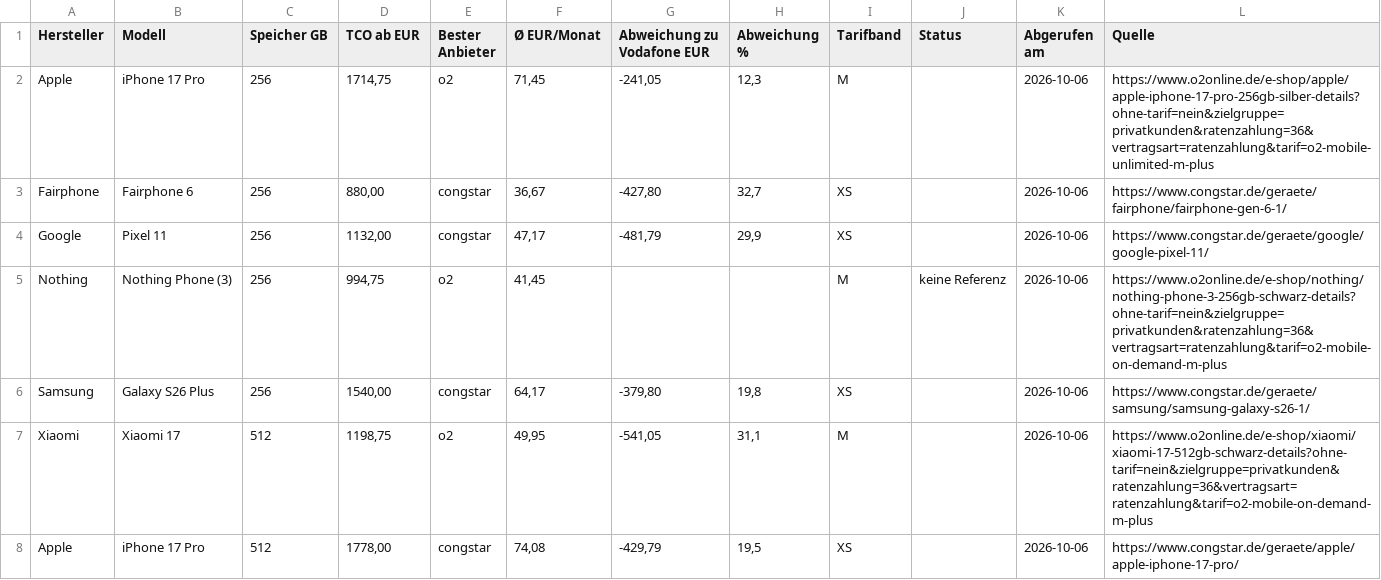
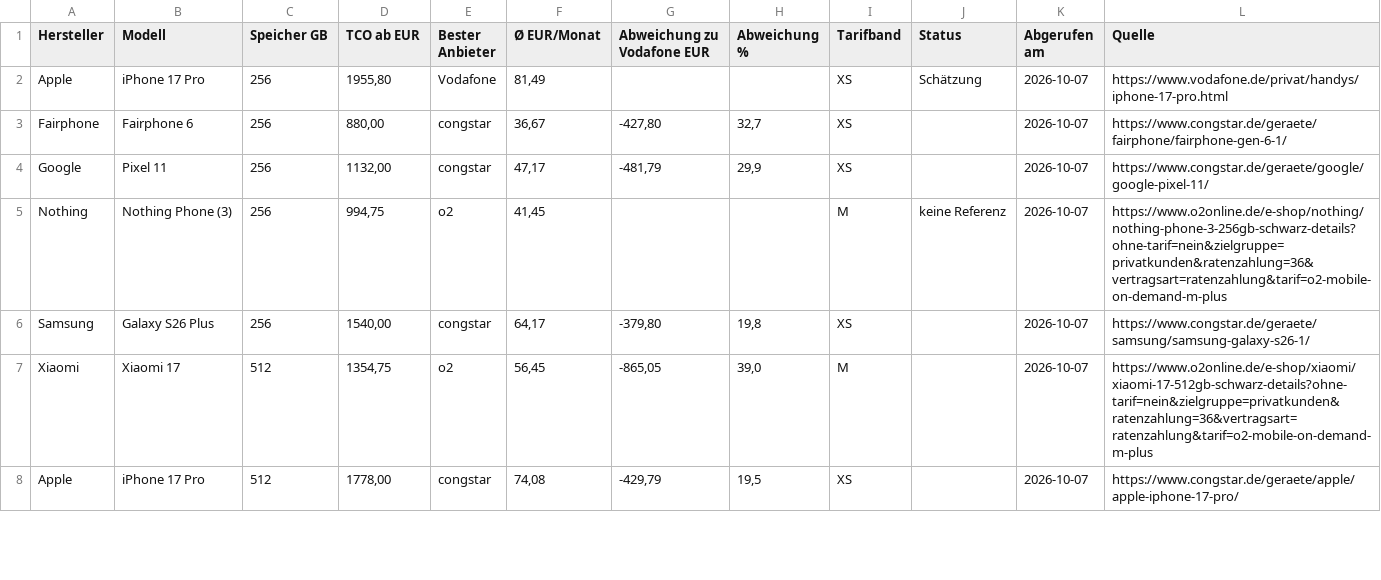
Before and after one commit to Antonio20045/telco-radar, a CSV file: site/exporte/geraete-modell-tco.csv, drawn as a sheet; only a part is shown; the diff covers the shown part only.

```diff
--- a/site/exporte/geraete-modell-tco.csv
+++ b/site/exporte/geraete-modell-tco.csv
@@ -1,8 +1,8 @@
 Hersteller;Modell;Speicher GB;TCO ab EUR;Bester Anbieter;Ø EUR/Monat;Abweichung zu Vodafone EUR;Abweichung %;Tarifband;Status;Abgerufen am;Quelle
-Apple;iPhone 17 Pro;256;1714,75;o2;71,45;-241,05;12,3;M;;2026-10-06;https://www.o2online.de/e-shop/apple/apple-iphone-17-pro-256gb-silber-details?ohne-tarif=nein&zielgruppe=privatkunden&ratenzahlung=36&vertragsart=ratenzahlung&tarif=o2-mobile-unlimited-m-plus
-Fairphone;Fairphone 6;256;880,00;congstar;36,67;-427,80;32,7;XS;;2026-10-06;https://www.congstar.de/geraete/fairphone/fairphone-gen-6-1/
-Google;Pixel 11;256;1132,00;congstar;47,17;-481,79;29,9;XS;;2026-10-06;https://www.congstar.de/geraete/google/google-pixel-11/
-Nothing;Nothing Phone (3);256;994,75;o2;41,45;;;M;keine Referenz;2026-10-06;https://www.o2online.de/e-shop/nothing/nothing-phone-3-256gb-schwarz-details?ohne-tarif=nein&zielgruppe=privatkunden&ratenzahlung=36&vertragsart=ratenzahlung&tarif=o2-mobile-on-demand-m-plus
-Samsung;Galaxy S26 Plus;256;1540,00;congstar;64,17;-379,80;19,8;XS;;2026-10-06;https://www.congstar.de/geraete/samsung/samsung-galaxy-s26-1/
-Xiaomi;Xiaomi 17;512;1198,75;o2;49,95;-541,05;31,1;M;;2026-10-06;https://www.o2online.de/e-shop/xiaomi/xiaomi-17-512gb-schwarz-details?ohne-tarif=nein&zielgruppe=privatkunden&ratenzahlung=36&vertragsart=ratenzahlung&tarif=o2-mobile-on-demand-m-plus
-Apple;iPhone 17 Pro;512;1778,00;congstar;74,08;-429,79;19,5;XS;;2026-10-06;https://www.congstar.de/geraete/apple/apple-iphone-17-pro/
+Apple;iPhone 17 Pro;256;1955,80;Vodafone;81,49;;;XS;Schätzung;2026-10-07;https://www.vodafone.de/privat/handys/iphone-17-pro.html
+Fairphone;Fairphone 6;256;880,00;congstar;36,67;-427,80;32,7;XS;;2026-10-07;https://www.congstar.de/geraete/fairphone/fairphone-gen-6-1/
+Google;Pixel 11;256;1132,00;congstar;47,17;-481,79;29,9;XS;;2026-10-07;https://www.congstar.de/geraete/google/google-pixel-11/
+Nothing;Nothing Phone (3);256;994,75;o2;41,45;;;M;keine Referenz;2026-10-07;https://www.o2online.de/e-shop/nothing/nothing-phone-3-256gb-schwarz-details?ohne-tarif=nein&zielgruppe=privatkunden&ratenzahlung=36&vertragsart=ratenzahlung&tarif=o2-mobile-on-demand-m-plus
+Samsung;Galaxy S26 Plus;256;1540,00;congstar;64,17;-379,80;19,8;XS;;2026-10-07;https://www.congstar.de/geraete/samsung/samsung-galaxy-s26-1/
+Xiaomi;Xiaomi 17;512;1354,75;o2;56,45;-865,05;39,0;M;;2026-10-07;https://www.o2online.de/e-shop/xiaomi/xiaomi-17-512gb-schwarz-details?ohne-tarif=nein&zielgruppe=privatkunden&ratenzahlung=36&vertragsart=ratenzahlung&tarif=o2-mobile-on-demand-m-plus
+Apple;iPhone 17 Pro;512;1778,00;congstar;74,08;-429,79;19,5;XS;;2026-10-07;https://www.congstar.de/geraete/apple/apple-iphone-17-pro/
```
Also changed, not shown: 116 edited cells elsewhere in this file, site/exporte/geraete-aktuell.csv, site/exporte/geraete-historie.csv, 13 other files.
